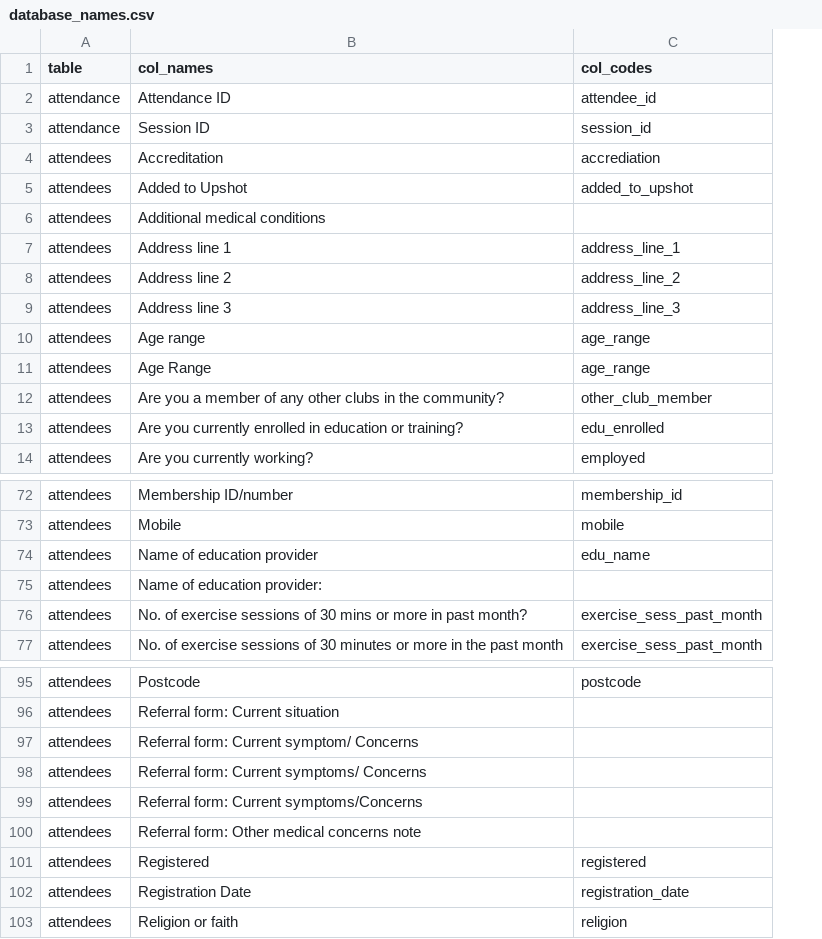
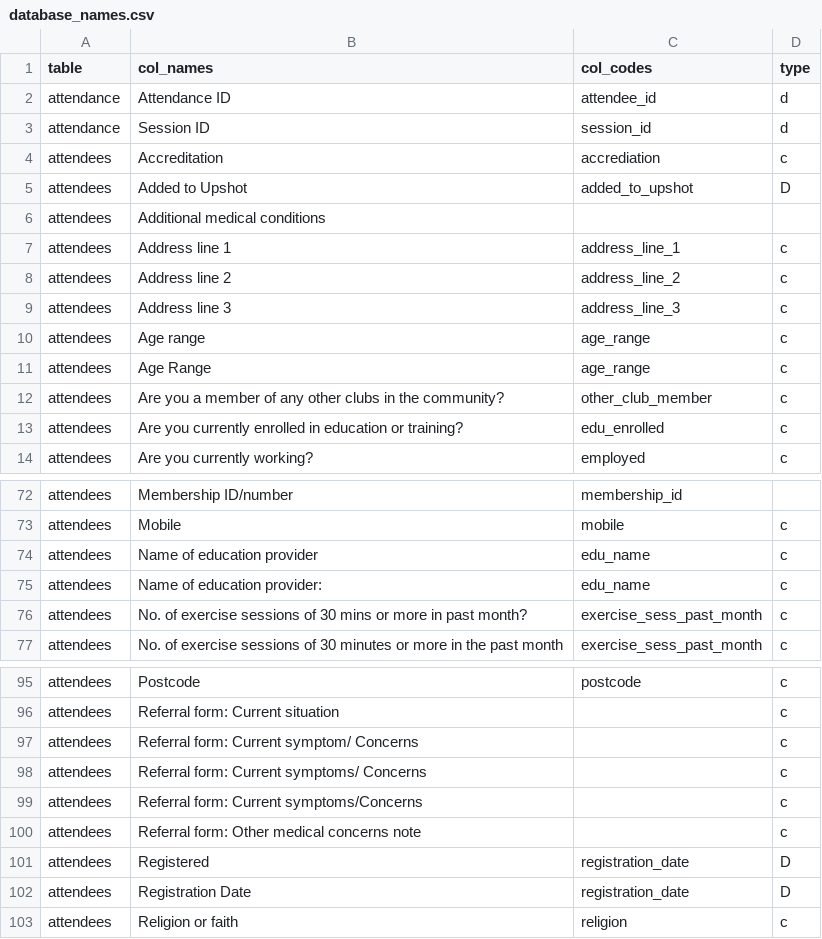
Before and after one commit to caldwellst/fightr, a CSV file: data-raw/database_names.csv, drawn as a sheet; only a part is shown, gaps mark what is left out; the diff names each change by its address in the sheet, - before the commit and + after, or states it on an @@ line.

Commit message:
Change parsing of databases to have R appropriate columns

```diff
--- a/data-raw/database_names.csv
+++ b/data-raw/database_names.csv
+column D (type), rows 2-14: d | d | c | D |  | c | c | c | c | c | c | c | c; rows 73-77: all c; rows 95-103: c | c | c | c | c | c | D | D | c
-C75 (col_codes): (empty)
+C75 (col_codes): edu_name
-C101 (col_codes): registered
+C101 (col_codes): registration_date
```
Also changed, not shown: 10 other files.
